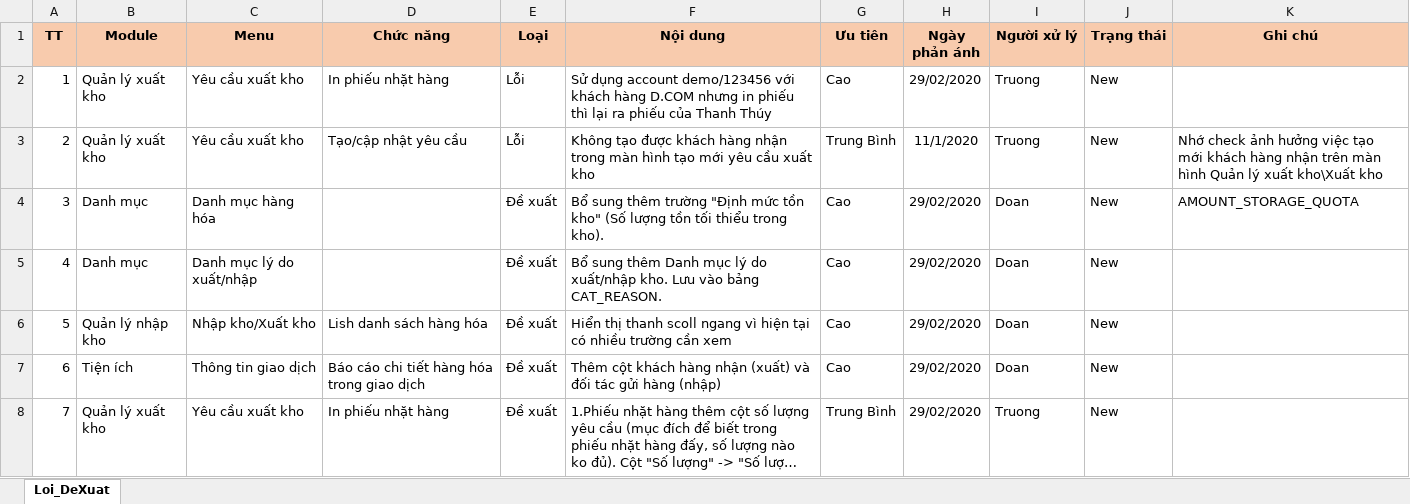
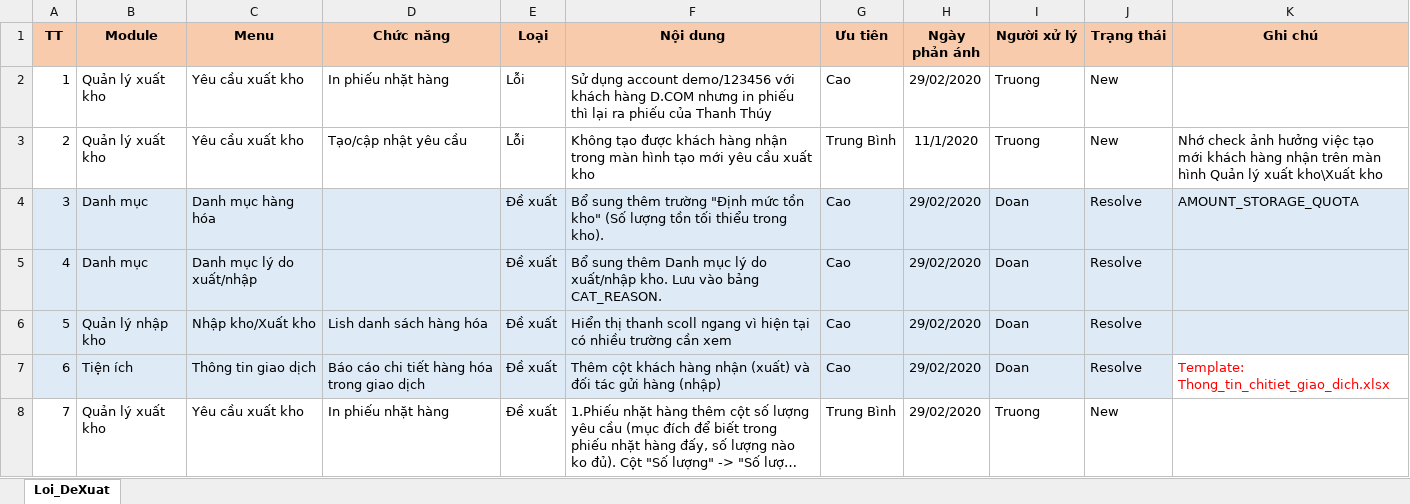
Before and after one commit to duyot/WMS_Documents, an Excel workbook: 5.Reference/200219_TrienKhai_TienLinh/200229_TienLinh_DeXuat.xlsx, sheet Loi_DeXuat, drawn as a sheet; only a part is shown; long unchanged cells end in …; values as stored, in another font and other column widths than the file's, no borders; the diff covers the shown part only; the diff names each change by its address in the sheet, - before the commit and + after, or states it on an @@ line.

Commit message:
Doan day

```diff
--- a/5.Reference/200219_TrienKhai_TienLinh/200229_TienLinh_DeXuat.xlsx (sheet Loi_DeXuat)
+++ b/5.Reference/200219_TrienKhai_TienLinh/200229_TienLinh_DeXuat.xlsx (sheet Loi_DeXuat)
-A4:K6 fill: none
+A4:K6 fill: #DEEBF7
-J4:J7 (Trạng thái): New
+J4:J7 (Trạng thái): Resolve
-A7:J7 fill: none
+A7:J7 fill: #DEEBF7
-K7 (Ghi chú): (empty)
+K7 (Ghi chú): Template: Thong_tin_chitiet_giao_dich.xlsx
```
Also changed, not shown: 3 edited cells elsewhere in this sheet.
